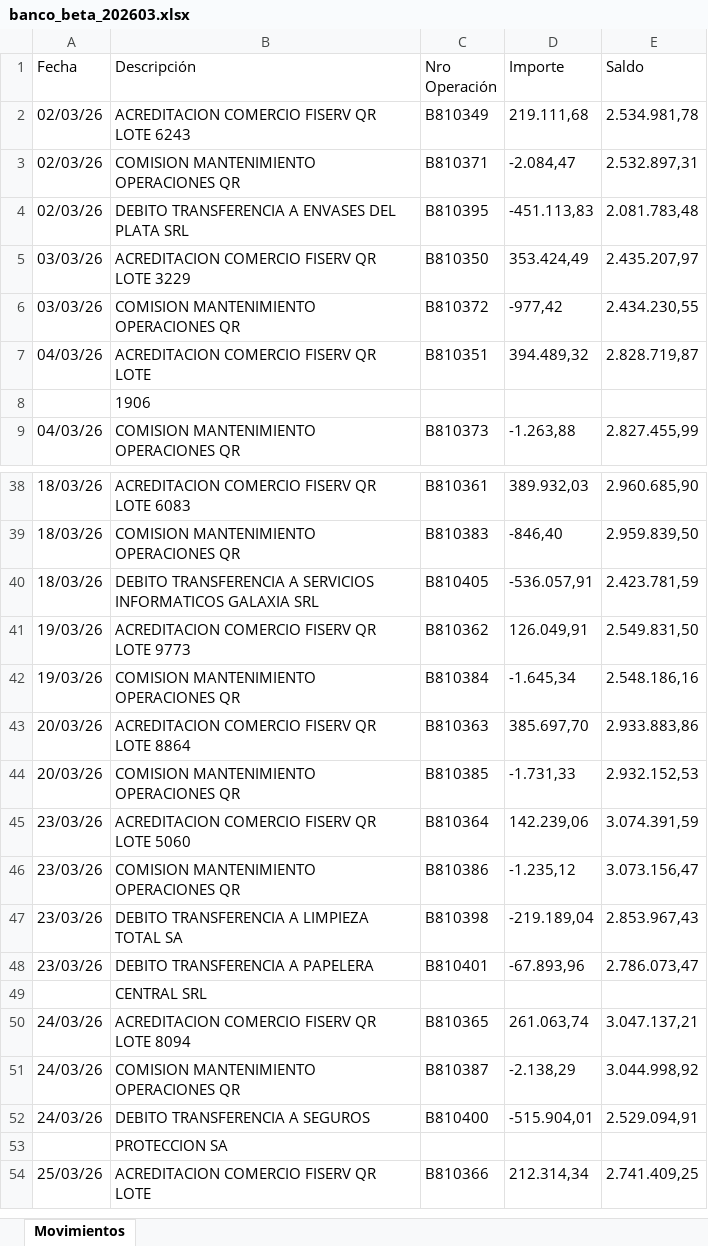
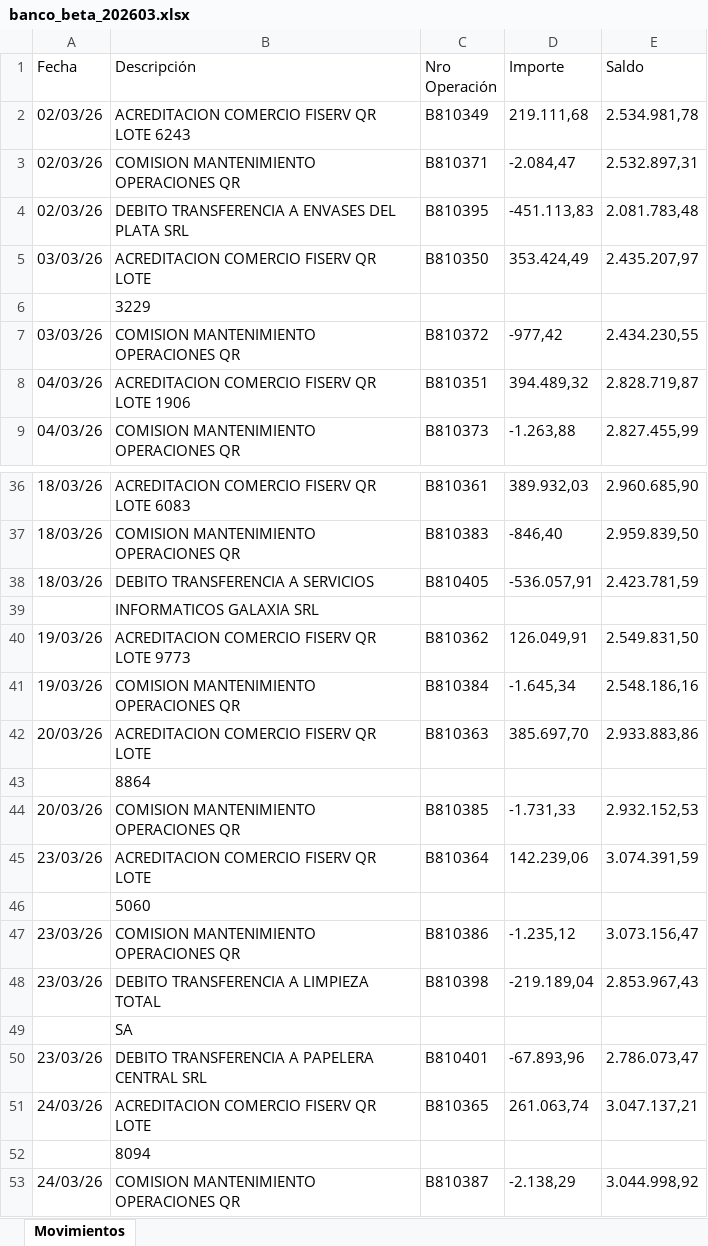
Before and after one commit to ClaudioCGG/conciliacion-bancaria-ia, an Excel workbook: data/raw/banco_beta_202603.xlsx, sheet Movimientos, drawn as a sheet; only a part is shown, gaps mark what is left out; the shorter side is filled out with more unchanged rows; values as stored, in another font and other column widths than the file's, no borders; removed rows and columns are numbered as before the commit, all else as after; the diff covers the shown part only; the diff names each change by its address in the sheet, - before the commit and + after, or states it on an @@ line.

```diff
--- a/data/raw/banco_beta_202603.xlsx (sheet Movimientos)
+++ b/data/raw/banco_beta_202603.xlsx (sheet Movimientos)
-B5 (Descripción): ACREDITACION COMERCIO FISERV QR LOTE 3229
+B5 (Descripción): ACREDITACION COMERCIO FISERV QR LOTE
+row 6:  | 3229
-B8 (Descripción): ACREDITACION COMERCIO FISERV QR LOTE
+B8 (Descripción): ACREDITACION COMERCIO FISERV QR LOTE 1906
-row 8:  | 1906
-B38 (Descripción): DEBITO TRANSFERENCIA A SERVICIOS INFORMATICOS GALAXIA SRL
+B38 (Descripción): DEBITO TRANSFERENCIA A SERVICIOS
+row 39:  | INFORMATICOS GALAXIA SRL
-B42 (Descripción): ACREDITACION COMERCIO FISERV QR LOTE 8864
+B42 (Descripción): ACREDITACION COMERCIO FISERV QR LOTE
+row 43:  | 8864
-B45 (Descripción): ACREDITACION COMERCIO FISERV QR LOTE 5060
+B45 (Descripción): ACREDITACION COMERCIO FISERV QR LOTE
+row 46:  | 5060
-B48 (Descripción): DEBITO TRANSFERENCIA A LIMPIEZA TOTAL SA
+B48 (Descripción): DEBITO TRANSFERENCIA A LIMPIEZA TOTAL
+row 49:  | SA
-B50 (Descripción): DEBITO TRANSFERENCIA A PAPELERA
+B50 (Descripción): DEBITO TRANSFERENCIA A PAPELERA CENTRAL SRL
@@ row 49 moved to row 62: CENTRAL SRL @@
-B51 (Descripción): ACREDITACION COMERCIO FISERV QR LOTE 8094
+B51 (Descripción): ACREDITACION COMERCIO FISERV QR LOTE
+row 52:  | 8094
```
Also changed, not shown: 5 removed rows and 6 edited cells elsewhere in this sheet, data/raw/banco_alfa_202603.xlsx, data/raw/mayor_bancos_202603.xlsx, 13 other files.
